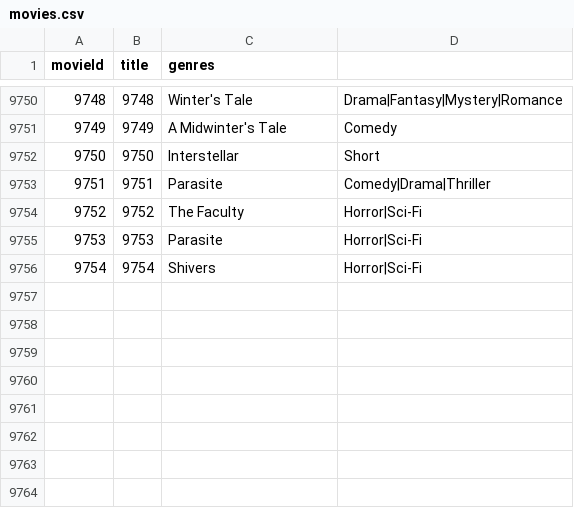
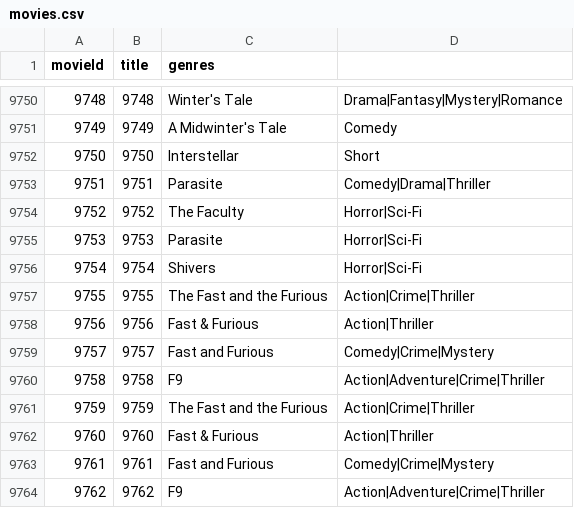
Before and after one commit to Abhishek4848/Moviebot-NLP, a CSV file: movies.csv, drawn as a sheet; only a part is shown, gaps mark what is left out; the diff names each change by its address in the sheet, - before the commit and + after, or states it on an @@ line.

```diff
--- a/movies.csv
+++ b/movies.csv
+row 9757: 9755 | 9755 | The Fast and the Furious | Action|Crime|Thriller
+row 9758: 9756 | 9756 | Fast & Furious | Action|Thriller
+row 9759: 9757 | 9757 | Fast and Furious | Comedy|Crime|Mystery
+row 9760: 9758 | 9758 | F9 | Action|Adventure|Crime|Thriller
+row 9761: 9759 | 9759 | The Fast and the Furious | Action|Crime|Thriller
+row 9762: 9760 | 9760 | Fast & Furious | Action|Thriller
+row 9763: 9761 | 9761 | Fast and Furious | Comedy|Crime|Mystery
+row 9764: 9762 | 9762 | F9 | Action|Adventure|Crime|Thriller
```
Also changed, not shown: 6 other files.
